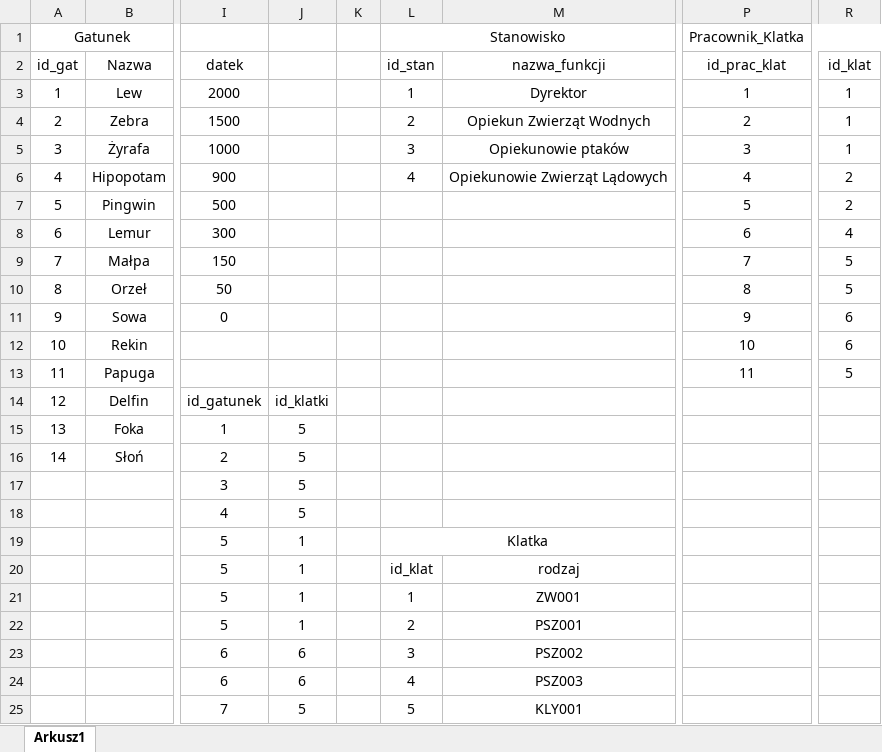
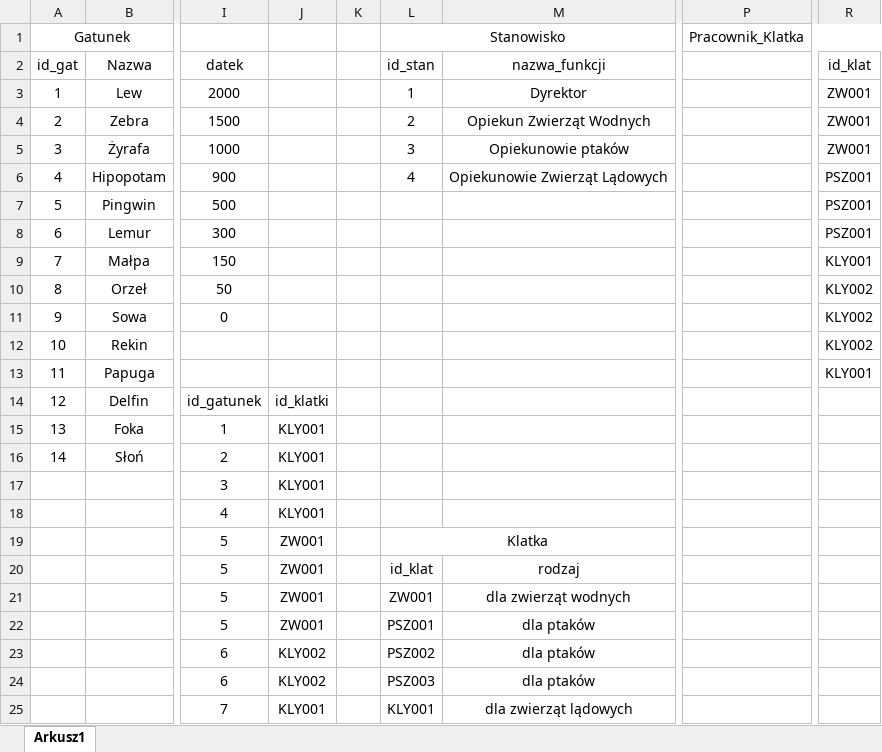
Before and after one commit to oskarpasko/university, an Excel workbook: BazyDanych/ERD_Zadania/ZOO_excel.xlsx, sheet Arkusz1, drawn as a sheet; only a part is shown, gaps mark what is left out; values as stored, in another font and other column widths than the file's, no borders; the diff covers the shown part only; the diff names each change by its address in the sheet, - before the commit and + after, or states it on an @@ line.

```diff
--- a/BazyDanych/ERD_Zadania/ZOO_excel.xlsx (sheet Arkusz1)
+++ b/BazyDanych/ERD_Zadania/ZOO_excel.xlsx (sheet Arkusz1)
-P2: id_prac_klat
+P2: (empty)
-P3: 1
+P3: (empty)
-R3:R5 (id_klat): 1
+R3:R5 (id_klat): ZW001
-P4: 2
+P4: (empty)
-P5: 3
+P5: (empty)
-P6: 4
+P6: (empty)
-R6:R7 (id_klat): 2
+R6:R7 (id_klat): PSZ001
-P7: 5
+P7: (empty)
-P8: 6
+P8: (empty)
-R8 (id_klat): 4
+R8 (id_klat): PSZ001
-P9: 7
+P9: (empty)
-R9 (id_klat): 5
+R9 (id_klat): KLY001
-P10: 8
+P10: (empty)
-R10 (id_klat): 5
+R10 (id_klat): KLY002
-P11: 9
+P11: (empty)
-R11:R12 (id_klat): 6
+R11:R12 (id_klat): KLY002
-P12: 10
+P12: (empty)
-P13: 11
+P13: (empty)
-R13 (id_klat): 5
+R13 (id_klat): KLY001
-J15:J18: 5
+J15:J18: KLY001
-J19:J22: 1
+J19:J22: ZW001
-L21 (id_stan): 1
+L21 (id_stan): ZW001
-M21 (nazwa_funkcji): ZW001
+M21 (nazwa_funkcji): dla zwierząt wodnych
-L22 (id_stan): 2
+L22 (id_stan): PSZ001
-M22 (nazwa_funkcji): PSZ001
+M22 (nazwa_funkcji): dla ptaków
-J23:J24: 6
+J23:J24: KLY002
-L23 (id_stan): 3
+L23 (id_stan): PSZ002
-M23 (nazwa_funkcji): PSZ002
+M23 (nazwa_funkcji): dla ptaków
-L24 (id_stan): 4
+L24 (id_stan): PSZ003
-M24 (nazwa_funkcji): PSZ003
+M24 (nazwa_funkcji): dla ptaków
-J25: 5
+J25: KLY001
-L25 (id_stan): 5
+L25 (id_stan): KLY001
-M25 (nazwa_funkcji): KLY001
+M25 (nazwa_funkcji): dla zwierząt lądowych
```
Also changed, not shown: 7 edited cells elsewhere in this sheet, 1 other file.
